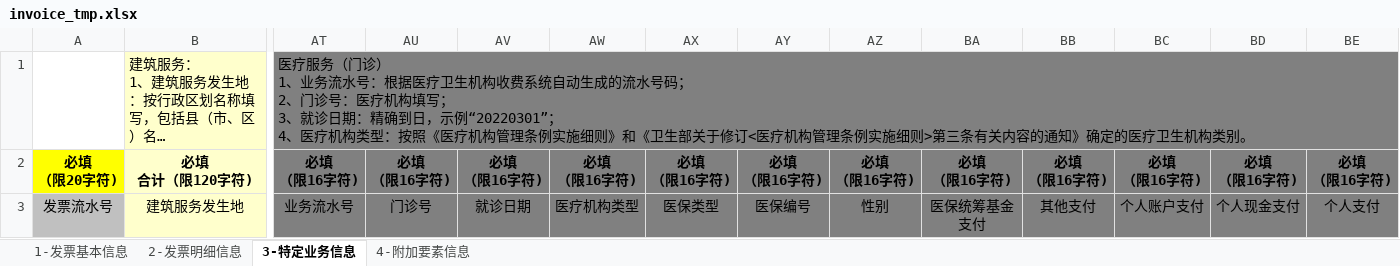
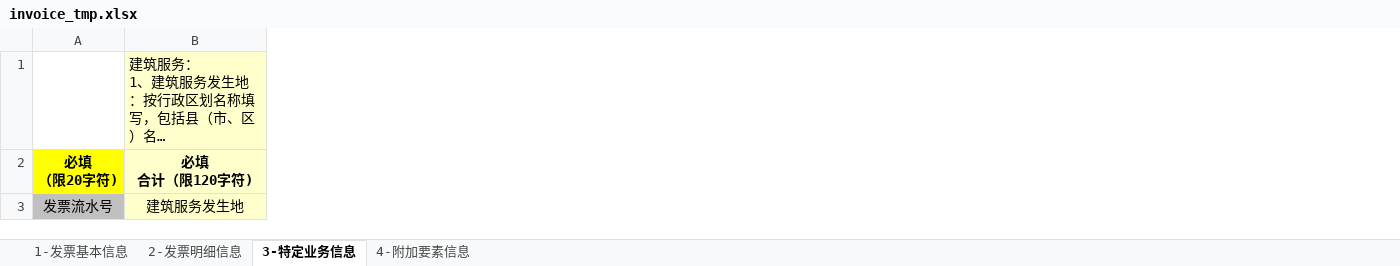
Before and after one commit to mengfei0053/super-supply-chain, an Excel workbook: backend/uploads/invoice_tmp.xlsx, sheet 3-特定业务信息, drawn as a sheet; only a part is shown, gaps mark what is left out; long unchanged cells end in …; values as stored, in another font and other column widths than the file's, no borders; ↵ is a line break in a cell; the diff covers the shown part only; the diff names each change by its address in the sheet, - before the commit and + after, or states it on an @@ line.

```diff
--- a/backend/uploads/invoice_tmp.xlsx (sheet 3-特定业务信息)
+++ b/backend/uploads/invoice_tmp.xlsx (sheet 3-特定业务信息)
-column AT, rows 1-3: 医疗服务（门诊） ↵ 1、业务流水号：根据医疗卫生机构收费系统自动生成的流水号码； ↵ 2、门诊号：医疗机构填写； ↵ 3、就诊日期：精确到日，示例“20220301”； ↵ 4、医疗机构类型：按照《医疗机构管理条例实施细则》和《卫生部关于修订<医疗机构管理条例实施细则>第三条有关内容的通知》确定的医疗卫生机构类别。 | 必填 ↵ （限16字符) | 业务流水号
-column AU, rows 2-3: 必填 ↵ （限16字符) | 门诊号
-column AV, rows 2-3: 必填 ↵ （限16字符) | 就诊日期
-column AW, rows 2-3: 必填 ↵ （限16字符) | 医疗机构类型
-column AX, rows 2-3: 必填 ↵ （限16字符) | 医保类型
-column AY, rows 2-3: 必填 ↵ （限16字符) | 医保编号
-column AZ, rows 2-3: 必填 ↵ （限16字符) | 性别
-column BA, rows 2-3: 必填 ↵ （限16字符) | 医保统筹基金支付
-column BB, rows 2-3: 必填 ↵ （限16字符) | 其他支付
-column BC, rows 2-3: 必填 ↵ （限16字符) | 个人账户支付
-column BD, rows 2-3: 必填 ↵ （限16字符) | 个人现金支付
-column BE, rows 2-3: 必填 ↵ （限16字符) | 个人支付
```
Also changed, not shown: 19 removed columns and cell formats elsewhere in this sheet, 12 other files.
